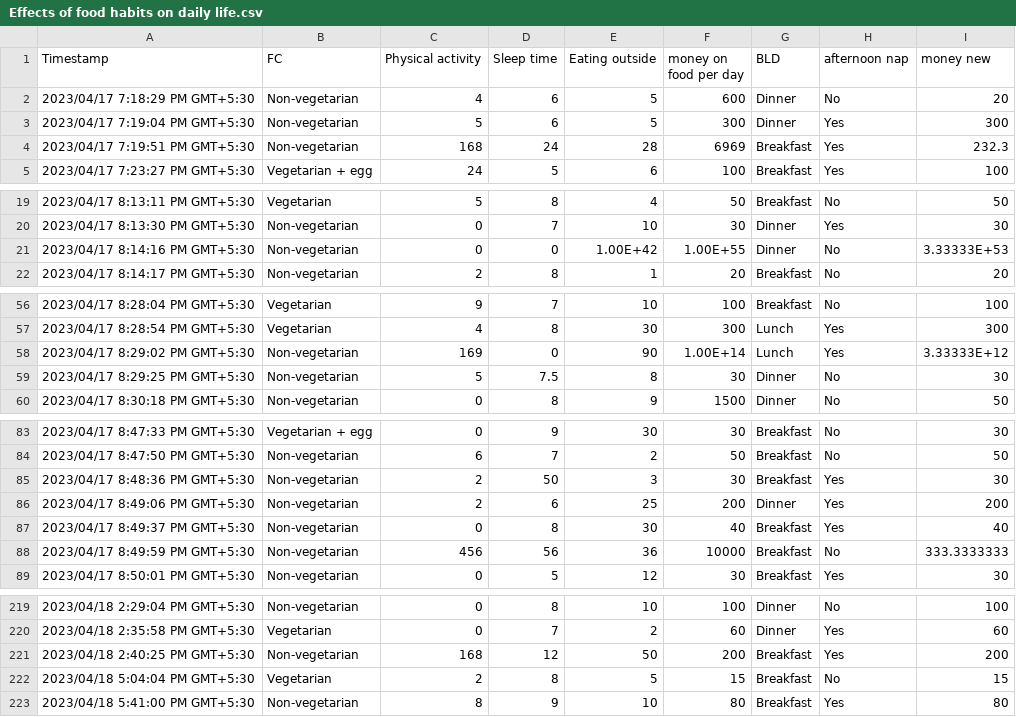
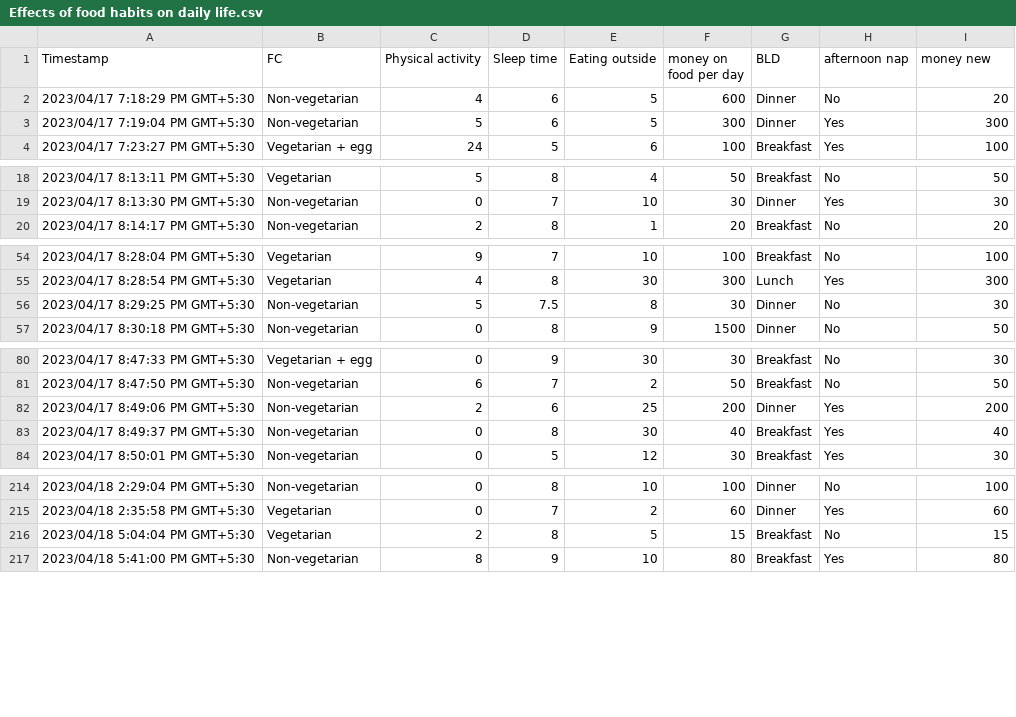
Before and after one commit to Vt-rtx/Statistics, a CSV file: Effects of food habits on daily life.csv, drawn as a sheet; only a part is shown, gaps mark what is left out; the diff names each change by its address in the sheet, - before the commit and + after, or states it on an @@ line.

```diff
--- a/Effects of food habits on daily life.csv
+++ b/Effects of food habits on daily life.csv
-row 4: 2023/04/17 7:19:51 PM GMT+5:30 | Non-vegetarian | 168 | 24 | 28 | 6969 | Breakfast | Yes | 232.3
-row 21: 2023/04/17 8:14:16 PM GMT+5:30 | Non-vegetarian | 0 | 0 | 1.00E+42 | 1.00E+55 | Dinner | No | 3.33333E+53
-row 58: 2023/04/17 8:29:02 PM GMT+5:30 | Non-vegetarian | 169 | 0 | 90 | 1.00E+14 | Lunch | Yes | 3.33333E+12
-row 85: 2023/04/17 8:48:36 PM GMT+5:30 | Non-vegetarian | 2 | 50 | 3 | 30 | Breakfast | Yes | 30
-row 88: 2023/04/17 8:49:59 PM GMT+5:30 | Non-vegetarian | 456 | 56 | 36 | 10000 | Breakfast | No | 333.3333333
-row 221: 2023/04/18 2:40:25 PM GMT+5:30 | Non-vegetarian | 168 | 12 | 50 | 200 | Breakfast | Yes | 200
```
Also changed, not shown: 1 other file.
